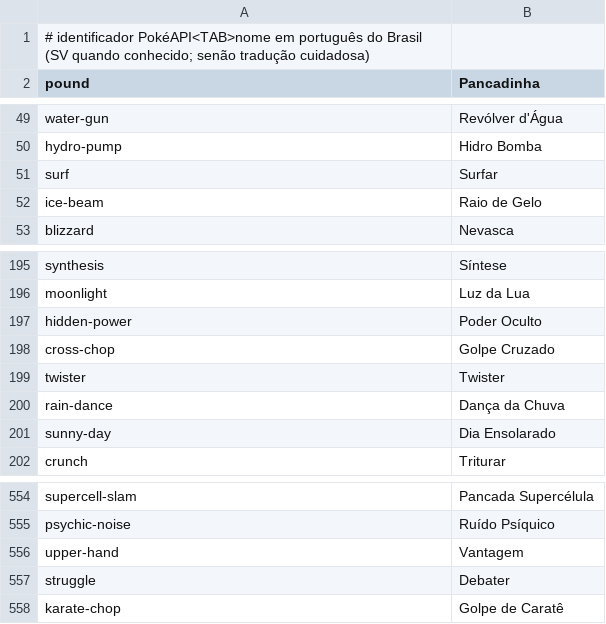
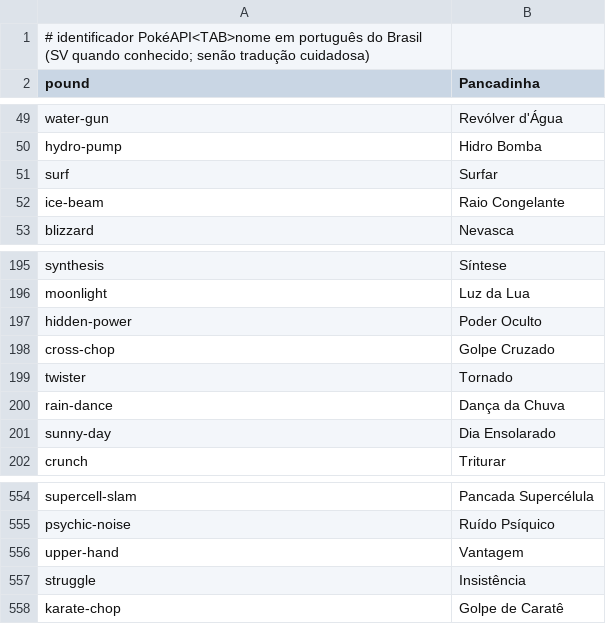
Before and after one commit to MedTechBR/alvorada, a TSV file: tools/pokeapi/golpes_pt.tsv, drawn as a sheet; only a part is shown, gaps mark what is left out.

```diff
--- a/tools/pokeapi/golpes_pt.tsv
+++ b/tools/pokeapi/golpes_pt.tsv
@@ -51,3 +51,3 @@ hydro-pump	Hidro Bomba
 surf	Surfar
-ice-beam	Raio de Gelo
+ice-beam	Raio Congelante
 blizzard	Nevasca
@@ -198,3 +198,3 @@ hidden-power	Poder Oculto
 cross-chop	Golpe Cruzado
-twister	Twister
+twister	Tornado
 rain-dance	Dança da Chuva
@@ -556,3 +556,3 @@ psychic-noise	Ruído Psíquico
 upper-hand	Vantagem
-struggle	Debater
+struggle	Insistência
 karate-chop	Golpe de Caratê
```
Also changed, not shown: 20 other files.
